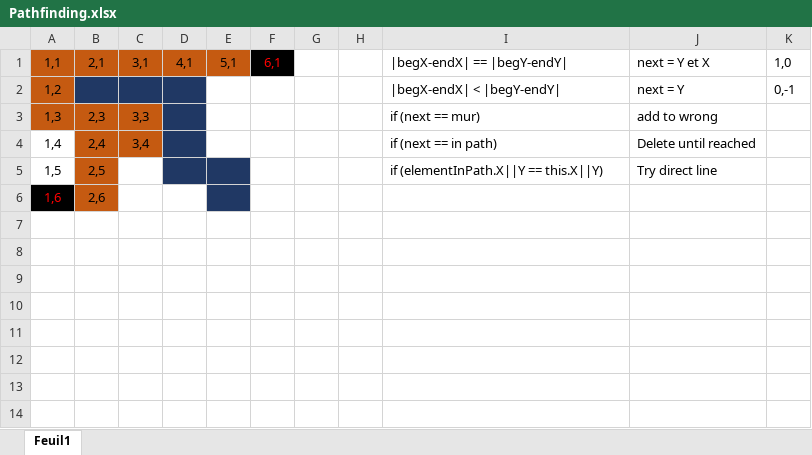
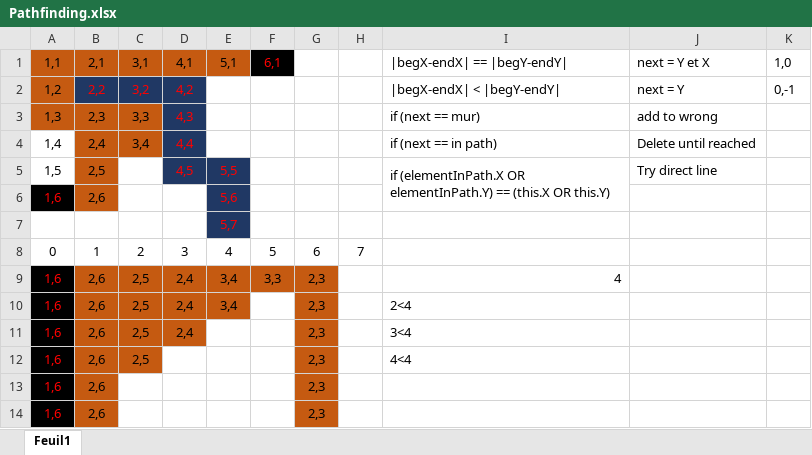
Before and after one commit to EmileEtFredLibs/HomeMadeEngine, an Excel workbook: Pathfinding.xlsx, sheet Feuil1, drawn as a sheet; values as stored, in another font and other column widths than the file's, no borders; the diff names each change by its address in the sheet, - before the commit and + after, or states it on an @@ line.

```diff
--- a/Pathfinding.xlsx (sheet Feuil1)
+++ b/Pathfinding.xlsx (sheet Feuil1)
-B2: (empty)
+B2: 2,2
-C2: (empty)
+C2: 3,2
-D2: (empty)
+D2: 4,2
-D3: (empty)
+D3: 4,3
-D4: (empty)
+D4: 4,4
-D5: (empty)
+D5: 4,5
-E5: (empty)
+E5: 5,5
-I5: if (elementInPath.X||Y == this.X||Y)
+I5: if (elementInPath.X OR elementInPath.Y) == (this.X OR this.Y)
+I5:I6 merged
-E6: (empty)
+E6: 5,6
+row 7:  |  |  |  | 5,7
+row 8: 0 | 1 | 2 | 3 | 4 | 5 | 6 | 7
+row 9: 1,6 | 2,6 | 2,5 | 2,4 | 3,4 | 3,3 | 2,3 |  | 4
+row 10: 1,6 | 2,6 | 2,5 | 2,4 | 3,4 |  | 2,3 |  | 2<4
+row 11: 1,6 | 2,6 | 2,5 | 2,4 |  |  | 2,3 |  | 3<4
+row 12: 1,6 | 2,6 | 2,5 |  |  |  | 2,3 |  | 4<4
+row 13: 1,6 | 2,6 |  |  |  |  | 2,3
+row 14: 1,6 | 2,6 |  |  |  |  | 2,3
```
Also changed, not shown: 2 other files.
